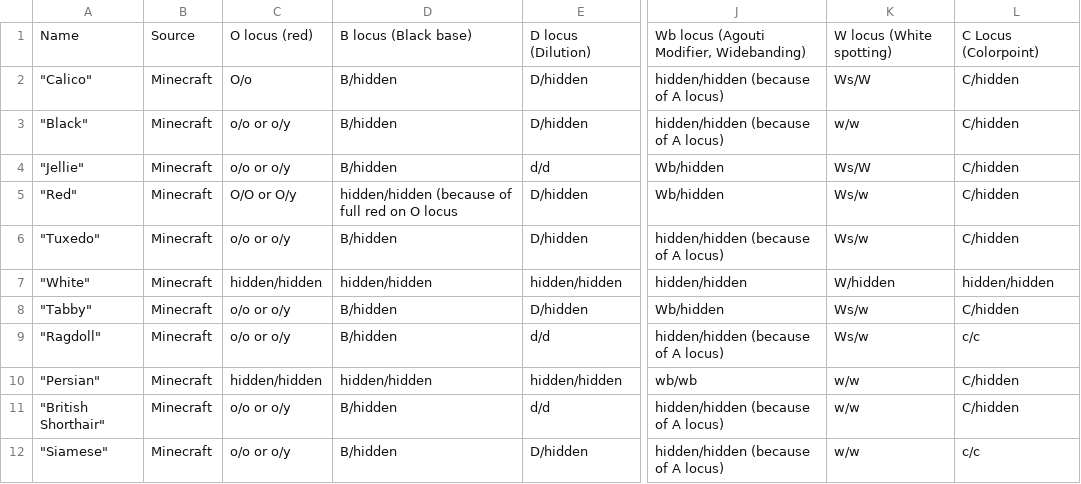
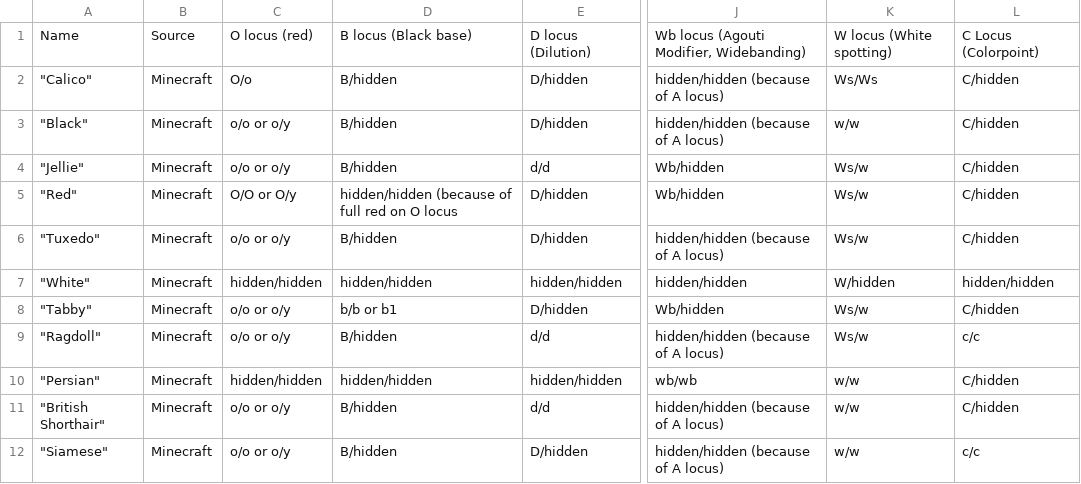
Before and after one commit to Zhinjio/BasilsCatGenetics, a CSV file: GeneSheet.csv, drawn as a sheet; only a part is shown, gaps mark what is left out; the diff names each change by its address in the sheet, - before the commit and + after, or states it on an @@ line.

Commit message:
Update the gene sheet: Calico high white, Jellie low white, Tabby chocolate
Basil's 2026-11-26 sheet fixes Calico to Ws/Ws, sets Jellie to Ws/w and
makes the vanilla Tabby chocolate (b/b or b/b1). DESIGN.md follows the sheet
and notes the Jellie change as an open question.

```diff
--- a/GeneSheet.csv
+++ b/GeneSheet.csv
-K2: Ws/W
+K2: Ws/Ws
-K4: Ws/W
+K4: Ws/w
-D8: B/hidden
+D8: b/b or b1
```
Also changed, not shown: 1 other file.
